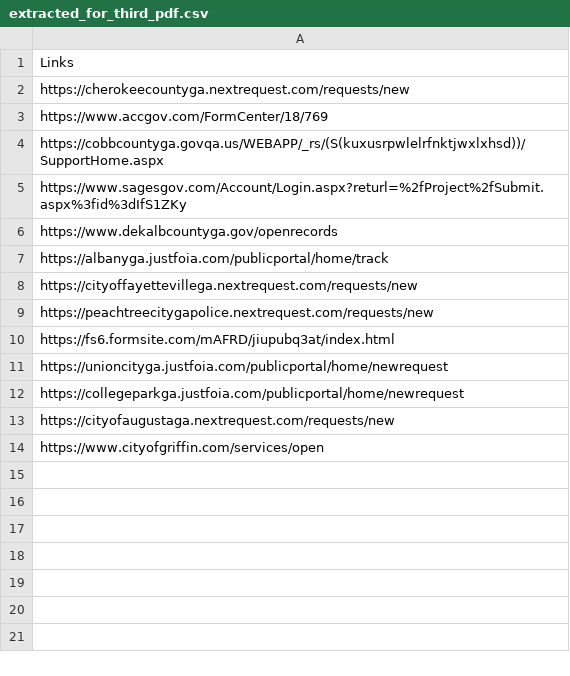
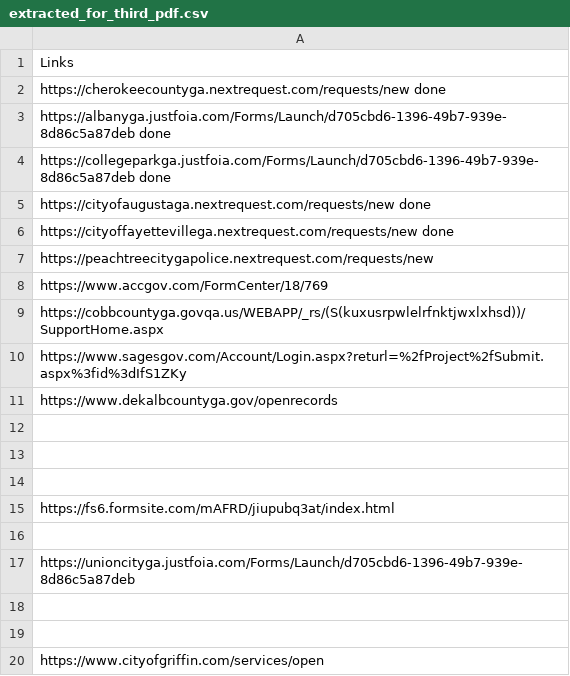
Before and after one commit to Haseebraza12/Automation_Bot, a CSV file: extracted_for_third_pdf.csv, drawn as a sheet.

```diff
--- a/extracted_for_third_pdf.csv
+++ b/extracted_for_third_pdf.csv
@@ -1,3 +1,8 @@
 Links
-https://cherokeecountyga.nextrequest.com/requests/new
+https://cherokeecountyga.nextrequest.com/requests/new done
+https://albanyga.justfoia.com/Forms/Launch/d705cbd6-1396-49b7-939e-8d86c5a87deb done
+https://collegeparkga.justfoia.com/Forms/Launch/d705cbd6-1396-49b7-939e-8d86c5a87deb done
+https://cityofaugustaga.nextrequest.com/requests/new done
+https://cityoffayettevillega.nextrequest.com/requests/new  done
+https://peachtreecitygapolice.nextrequest.com/requests/new
 https://www.accgov.com/FormCenter/18/769
@@ -6,9 +11,10 @@ https://www.sagesgov.com/Account/Login.aspx?returl=%2fProject%2fSubmit.aspx%3fid
 https://www.dekalbcountyga.gov/openrecords
-https://albanyga.justfoia.com/publicportal/home/track
-https://cityoffayettevillega.nextrequest.com/requests/new
-https://peachtreecitygapolice.nextrequest.com/requests/new
+
+
+
 https://fs6.formsite.com/mAFRD/jiupubq3at/index.html
-https://unioncityga.justfoia.com/publicportal/home/newrequest
-https://collegeparkga.justfoia.com/publicportal/home/newrequest
-https://cityofaugustaga.nextrequest.com/requests/new
+
+https://unioncityga.justfoia.com/Forms/Launch/d705cbd6-1396-49b7-939e-8d86c5a87deb
+
+
 https://www.cityofgriffin.com/services/open
```
Also changed, not shown: extracted_for_second_pdf.csv, 4 other files.
